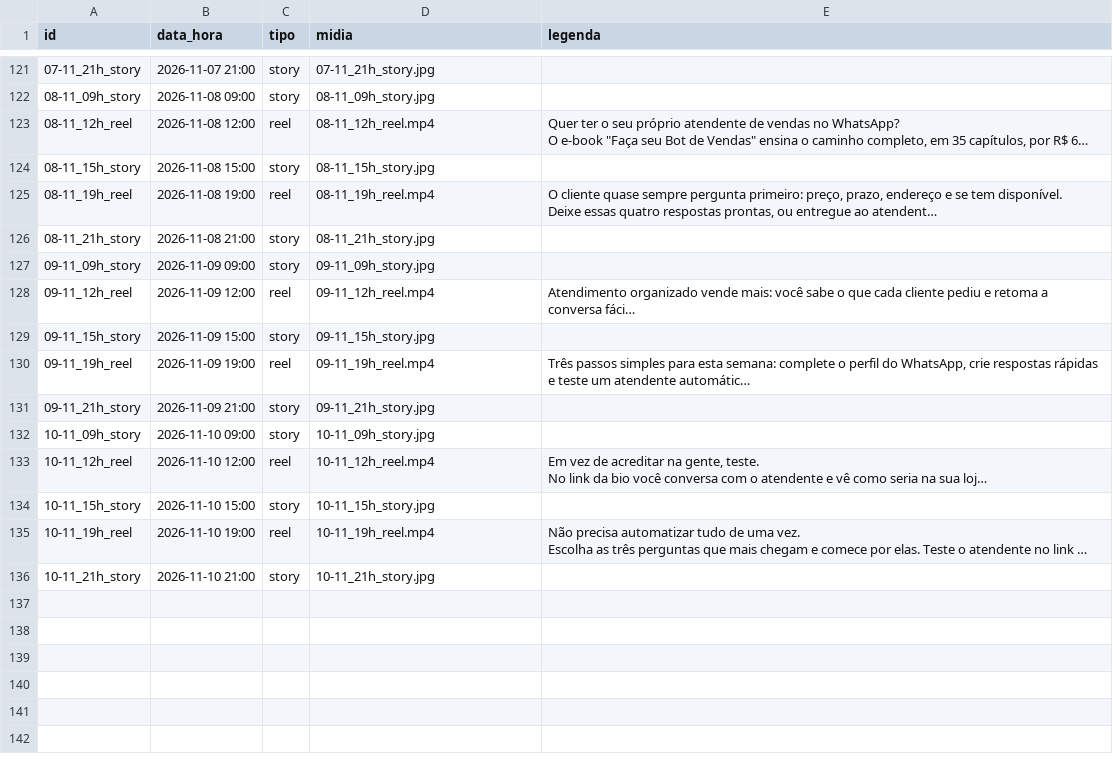
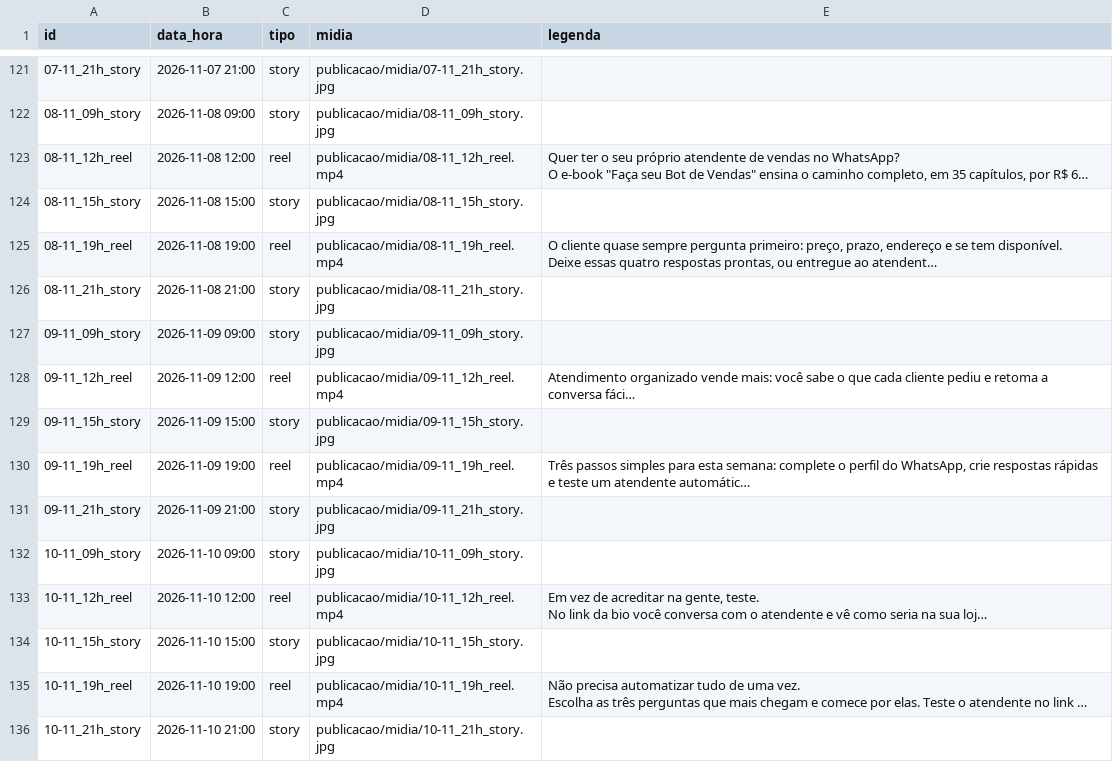
Before and after one commit to guilhermecesars/gcs-enterprise, a CSV file: publicacao/agenda.csv, drawn as a sheet; only a part is shown, gaps mark what is left out; long unchanged cells end in …; the diff covers the shown part only; the diff names each change by its address in the sheet, - before the commit and + after, or states it on an @@ line.

```diff
--- a/publicacao/agenda.csv
+++ b/publicacao/agenda.csv
-D121 (midia): 07-11_21h_story.jpg
+D121 (midia): publicacao/midia/07-11_21h_story.jpg
-D122 (midia): 08-11_09h_story.jpg
+D122 (midia): publicacao/midia/08-11_09h_story.jpg
-D123 (midia): 08-11_12h_reel.mp4
+D123 (midia): publicacao/midia/08-11_12h_reel.mp4
-D124 (midia): 08-11_15h_story.jpg
+D124 (midia): publicacao/midia/08-11_15h_story.jpg
-D125 (midia): 08-11_19h_reel.mp4
+D125 (midia): publicacao/midia/08-11_19h_reel.mp4
-D126 (midia): 08-11_21h_story.jpg
+D126 (midia): publicacao/midia/08-11_21h_story.jpg
-D127 (midia): 09-11_09h_story.jpg
+D127 (midia): publicacao/midia/09-11_09h_story.jpg
-D128 (midia): 09-11_12h_reel.mp4
+D128 (midia): publicacao/midia/09-11_12h_reel.mp4
-D129 (midia): 09-11_15h_story.jpg
+D129 (midia): publicacao/midia/09-11_15h_story.jpg
-D130 (midia): 09-11_19h_reel.mp4
+D130 (midia): publicacao/midia/09-11_19h_reel.mp4
-D131 (midia): 09-11_21h_story.jpg
+D131 (midia): publicacao/midia/09-11_21h_story.jpg
-D132 (midia): 10-11_09h_story.jpg
+D132 (midia): publicacao/midia/10-11_09h_story.jpg
-D133 (midia): 10-11_12h_reel.mp4
+D133 (midia): publicacao/midia/10-11_12h_reel.mp4
-D134 (midia): 10-11_15h_story.jpg
+D134 (midia): publicacao/midia/10-11_15h_story.jpg
-D135 (midia): 10-11_19h_reel.mp4
+D135 (midia): publicacao/midia/10-11_19h_reel.mp4
-D136 (midia): 10-11_21h_story.jpg
+D136 (midia): publicacao/midia/10-11_21h_story.jpg
```
Also changed, not shown: 54 edited cells elsewhere in this file.
